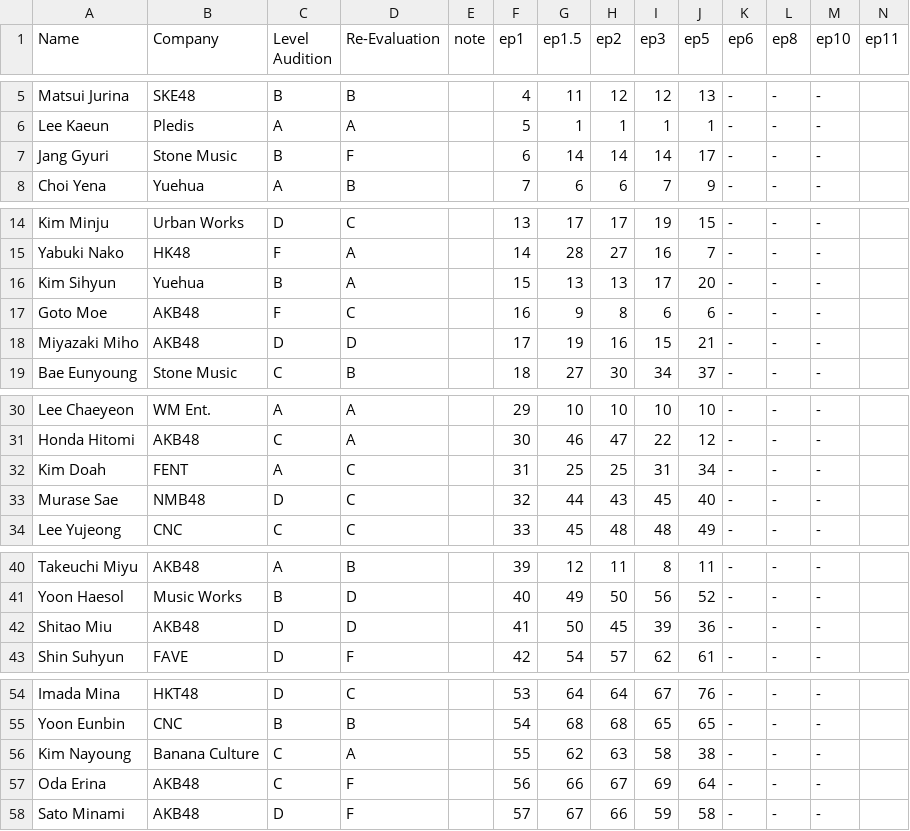
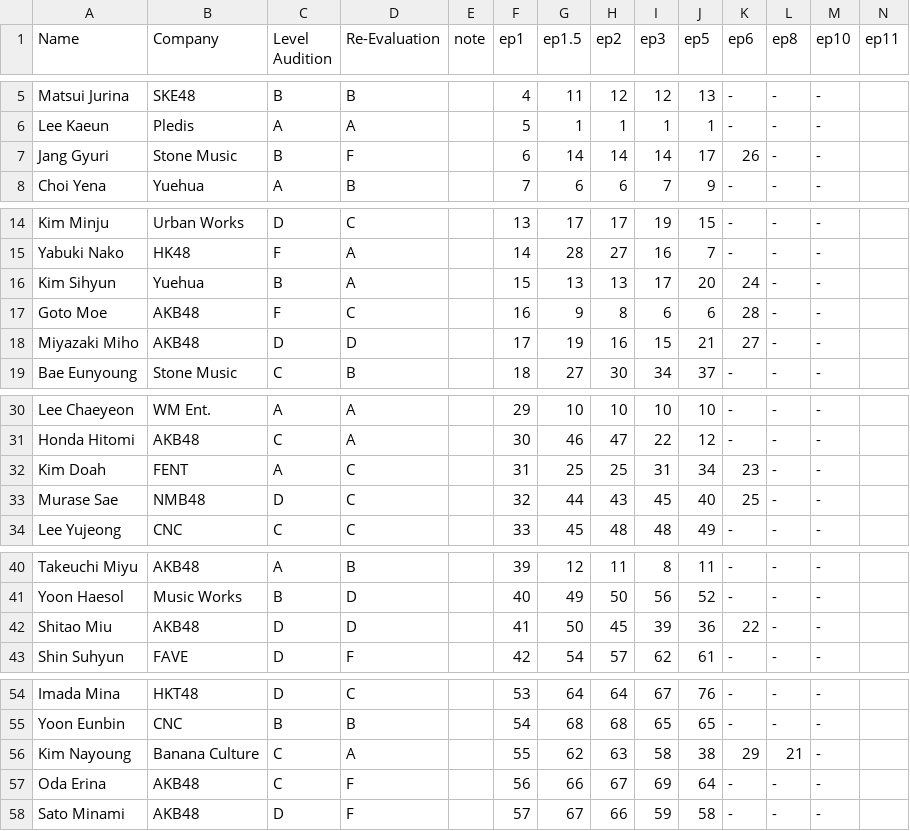
Before and after one commit to danyx50/p48ranking, a CSV file: produce48.csv, drawn as a sheet; only a part is shown, gaps mark what is left out.

Commit message:
Update produce48.csv

```diff
--- a/produce48.csv
+++ b/produce48.csv
@@ -6,3 +6,3 @@ Matsui Jurina,SKE48,B,B,,4,11,12,12,13,-,-,-
 Lee Kaeun,Pledis,A,A,,5,1,1,1,1,-,-,-
-Jang Gyuri,Stone Music,B,F,,6,14,14,14,17,-,-,-
+Jang Gyuri,Stone Music,B,F,,6,14,14,14,17,26,-,-
 Choi Yena,Yuehua,A,B,,7,6,6,7,9,-,-,-
@@ -15,5 +15,5 @@ Kim Minju,Urban Works,D,C,,13,17,17,19,15,-,-,-
 Yabuki Nako,HK48,F,A,,14,28,27,16,7,-,-,-
-Kim Sihyun,Yuehua,B,A,,15,13,13,17,20,-,-,-
-Goto Moe,AKB48,F,C,,16,9,8,6,6,-,-,-
-Miyazaki Miho,AKB48,D,D,,17,19,16,15,21,-,-,-
+Kim Sihyun,Yuehua,B,A,,15,13,13,17,20,24,-,-
+Goto Moe,AKB48,F,C,,16,9,8,6,6,28,-,-
+Miyazaki Miho,AKB48,D,D,,17,19,16,15,21,27,-,-
 Bae Eunyoung,Stone Music,C,B,,18,27,30,34,37,-,-,-
@@ -31,4 +31,4 @@ Lee Chaeyeon,WM Ent.,A,A,,29,10,10,10,10,-,-,-
 Honda Hitomi,AKB48,C,A,,30,46,47,22,12,-,-,-
-Kim Doah,FENT,A,C,,31,25,25,31,34,-,-,-
-Murase Sae,NMB48,D,C,,32,44,43,45,40,-,-,-
+Kim Doah,FENT,A,C,,31,25,25,31,34,23,-,-
+Murase Sae,NMB48,D,C,,32,44,43,45,40,25,-,-
 Lee Yujeong,CNC,C,C,,33,45,48,48,49,-,-,-
@@ -41,3 +41,3 @@ Takeuchi Miyu,AKB48,A,B,,39,12,11,8,11,-,-,-
 Yoon Haesol,Music Works,B,D,,40,49,50,56,52,-,-,-
-Shitao Miu,AKB48,D,D,,41,50,45,39,36,-,-,-
+Shitao Miu,AKB48,D,D,,41,50,45,39,36,22,-,-
 Shin Suhyun,FAVE,D,F,,42,54,57,62,61,-,-,-
@@ -55,3 +55,3 @@ Imada Mina,HKT48,D,C,,53,64,64,67,76,-,-,-
 Yoon Eunbin,CNC,B,B,,54,68,68,65,65,-,-,-
-Kim Nayoung,Banana Culture,C,A,,55,62,63,58,38,-,-,-
+Kim Nayoung,Banana Culture,C,A,,55,62,63,58,38,29,21,-
 Oda Erina,AKB48,C,F,,56,66,67,69,64,-,-,-
```
